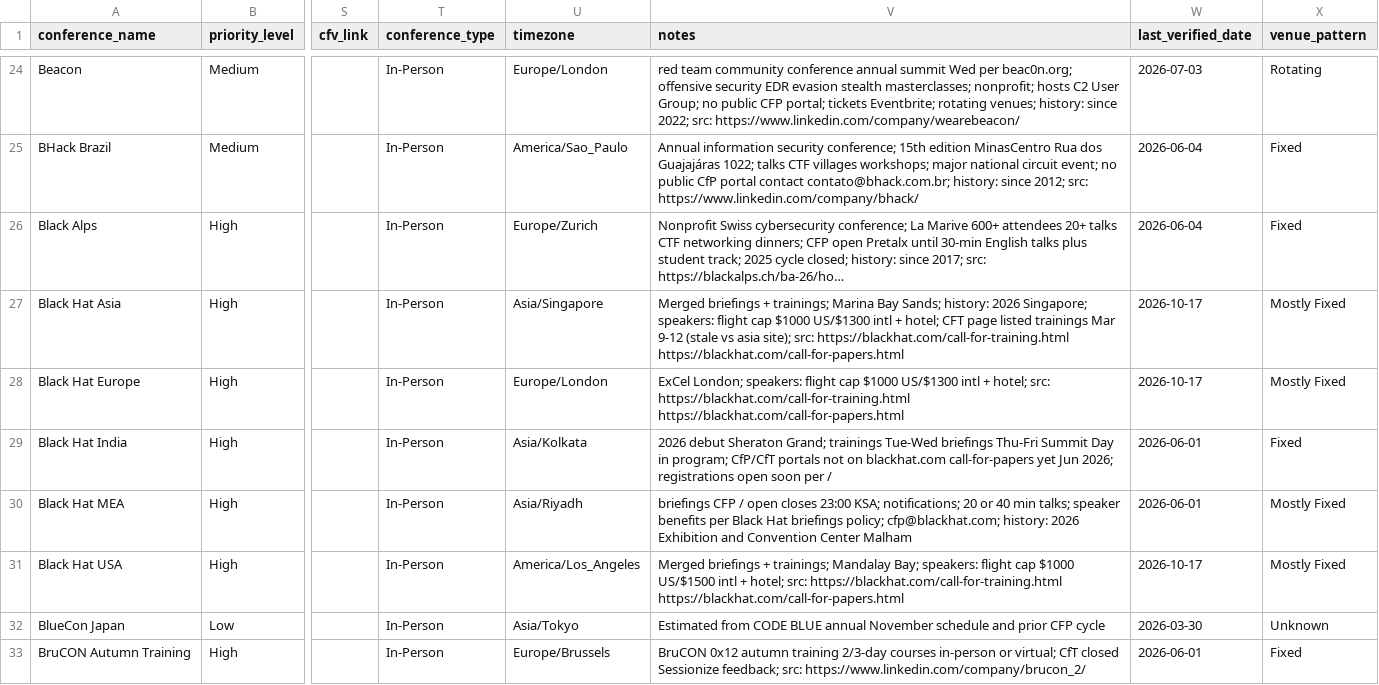
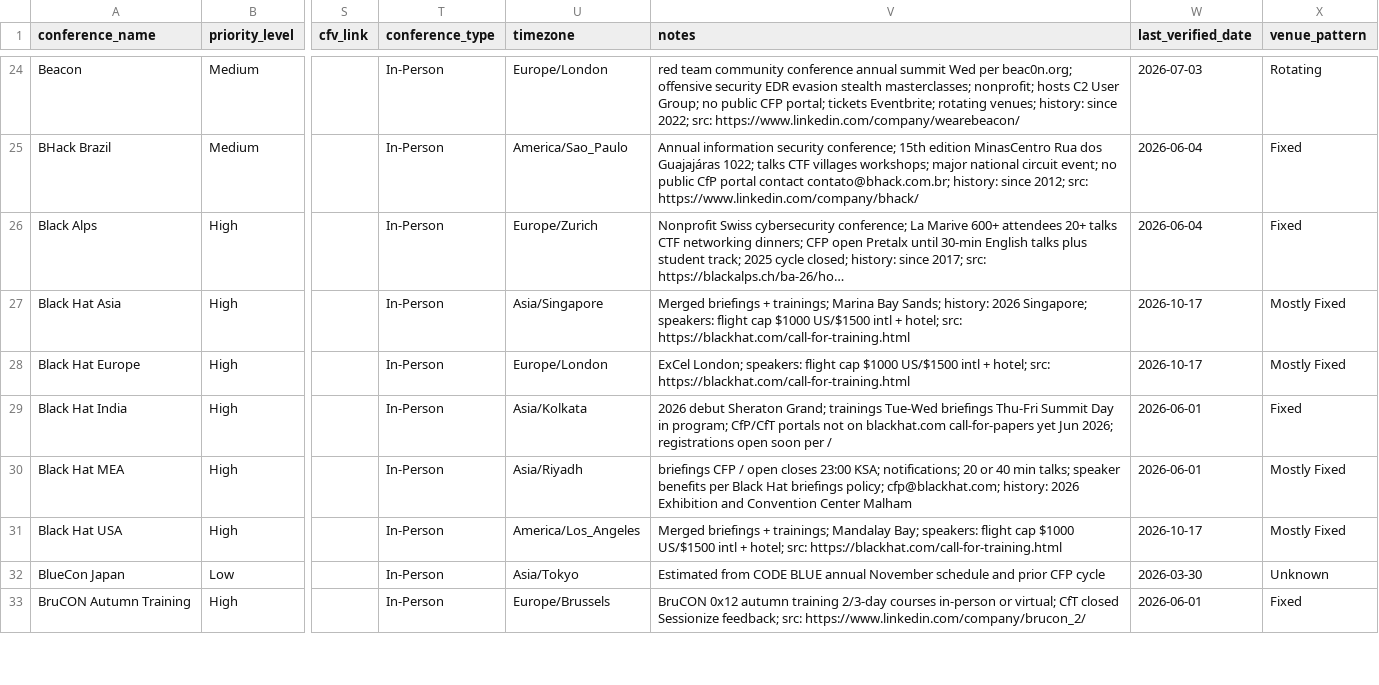
Before and after one commit to JavanXD/conference-tracker, a CSV file: data/conferences.csv, drawn as a sheet; only a part is shown, gaps mark what is left out; long unchanged cells end in …; the diff names each change by its address in the sheet, - before the commit and + after, or states it on an @@ line.

Commit message:
Fix Black Hat trainer flight-cap notes to official $1500 intl.
Align Asia/Europe speakers notes with call-for-training.html and drop stale date restatement from notes.

```diff
--- a/data/conferences.csv
+++ b/data/conferences.csv
-V27 (notes): …cap $1000 US/$1300 intl + hotel; CFT page listed trainings Mar 9-12 (stale vs asia site); src: https://blackhat.com/call-for-training.html https://blackhat.com/call-for-papers.html
+V27 (notes): …cap $1000 US/$1500 intl + hotel; src: https://blackhat.com/call-for-training.html
-V28 (notes): …cap $1000 US/$1300 intl + hotel; src: https://blackhat.com/call-for-training.html https://blackhat.com/call-for-papers.html
+V28 (notes): …cap $1000 US/$1500 intl + hotel; src: https://blackhat.com/call-for-training.html
-V31 (notes): …src: https://blackhat.com/call-for-training.html https://blackhat.com/call-for-papers.html
+V31 (notes): …src: https://blackhat.com/call-for-training.html
```
Also changed, not shown: public/data/conferences.csv.
